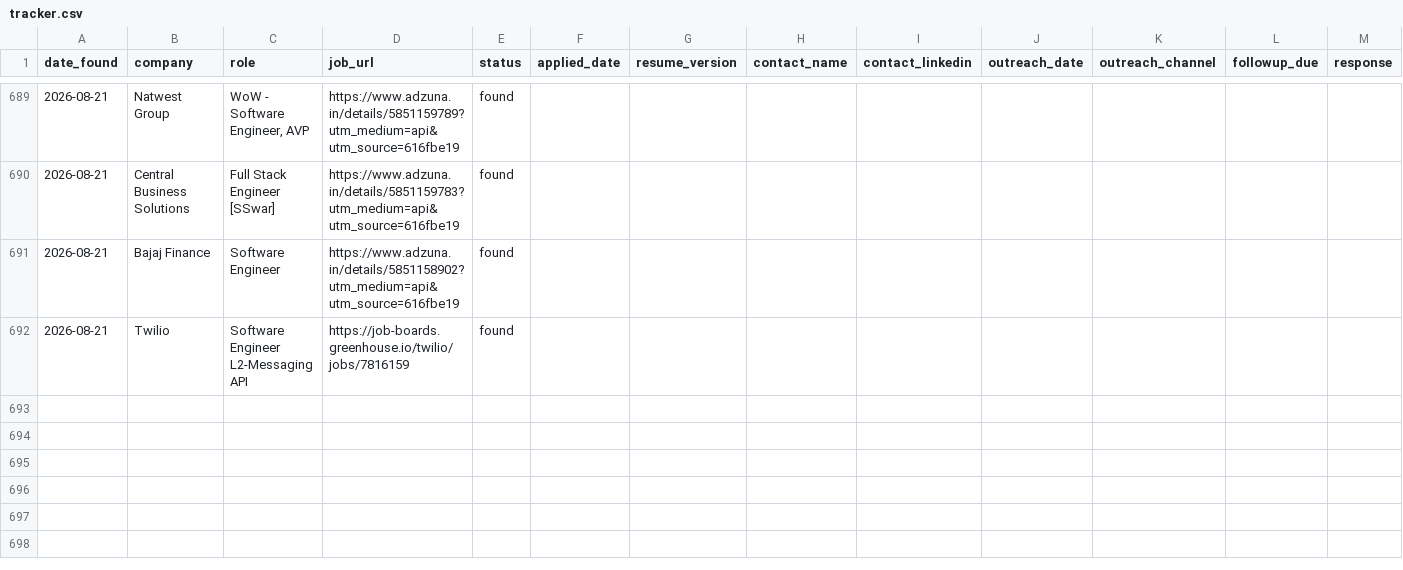
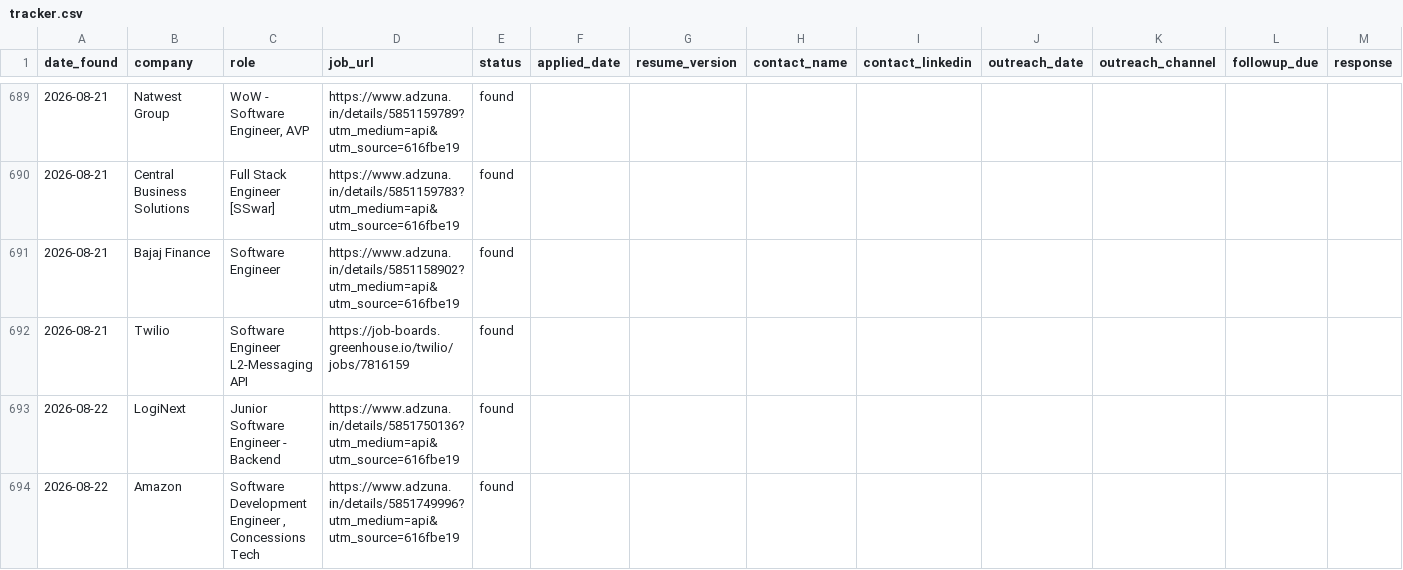
Before and after one commit to gopalverma416/jobhunt-autopilot, a CSV file: tracker.csv, drawn as a sheet; only a part is shown, gaps mark what is left out; rows hold the shown columns only; the diff names each change by its address in the sheet, - before the commit and + after, or states it on an @@ line.

```diff
--- a/tracker.csv
+++ b/tracker.csv
+row 693: 2026-08-22 | LogiNext | Junior Software Engineer - Backend | https://www.adzuna.in/details/5851750136?utm_medium=api&utm_source=616fbe19 | found
+row 694: 2026-08-22 | Amazon | Software Development Engineer , Concessions Tech | https://www.adzuna.in/details/5851749996?utm_medium=api&utm_source=616fbe19 | found
```
Also changed, not shown: 2 other files.
